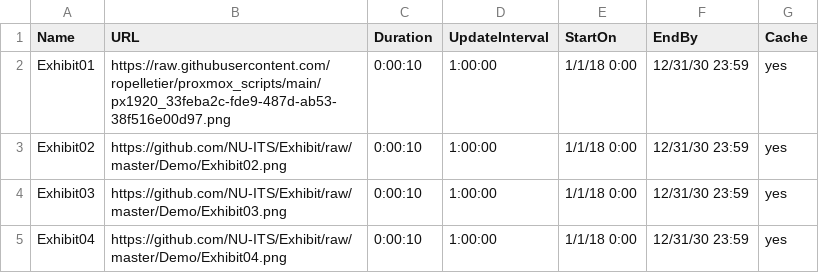
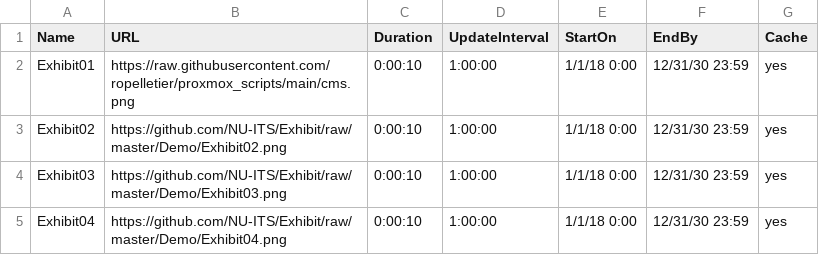
Before and after one commit to ropelletier/proxmox_scripts, a CSV file: exhibit.csv, drawn as a sheet.

Commit message:
Update exhibit.csv

```diff
--- a/exhibit.csv
+++ b/exhibit.csv
@@ -1,3 +1,3 @@
 Name,URL,Duration,UpdateInterval,StartOn,EndBy,Cache
-Exhibit01,https://raw.githubusercontent.com/ropelletier/proxmox_scripts/main/px1920_33feba2c-fde9-487d-ab53-38f516e00d97.png,0:00:10,1:00:00,1/1/18 0:00,12/31/30 23:59,yes
+Exhibit01,https://raw.githubusercontent.com/ropelletier/proxmox_scripts/main/cms.png,0:00:10,1:00:00,1/1/18 0:00,12/31/30 23:59,yes
 Exhibit02,https://github.com/NU-ITS/Exhibit/raw/master/Demo/Exhibit02.png,0:00:10,1:00:00,1/1/18 0:00,12/31/30 23:59,yes
```
